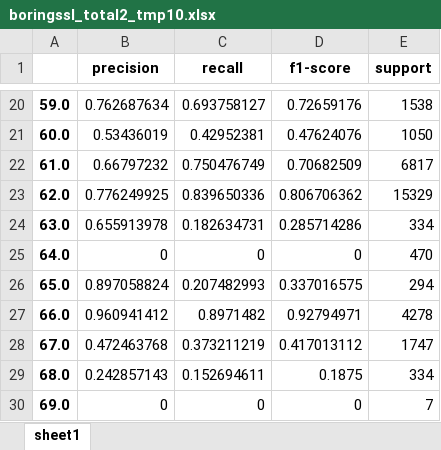
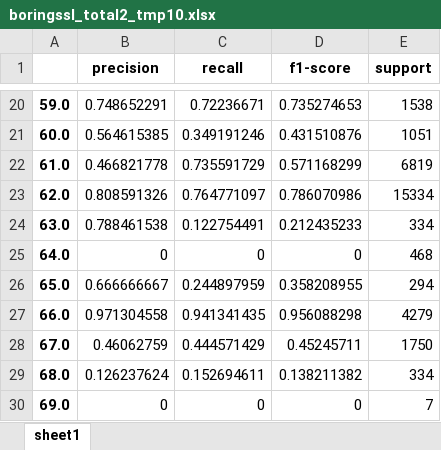
Before and after one commit to yheechan/source_code_token_predict, an Excel workbook: result/boringssl_total2_tmp10.xlsx, sheet sheet1, drawn as a sheet; only a part is shown, gaps mark what is left out; values as stored, in another font and other column widths than the file's, no borders; the diff covers the shown part only; the diff names each change by its address in the sheet, - before the commit and + after, or states it on an @@ line.

```diff
--- a/result/boringssl_total2_tmp10.xlsx (sheet sheet1)
+++ b/result/boringssl_total2_tmp10.xlsx (sheet sheet1)
-B20 (precision): 0.762687634
+B20 (precision): 0.748652291
-C20 (recall): 0.693758127
+C20 (recall): 0.72236671
-D20 (f1-score): 0.72659176
+D20 (f1-score): 0.735274653
-B21 (precision): 0.53436019
+B21 (precision): 0.564615385
-C21 (recall): 0.42952381
+C21 (recall): 0.349191246
-D21 (f1-score): 0.47624076
+D21 (f1-score): 0.431510876
-E21 (support): 1050
+E21 (support): 1051
-B22 (precision): 0.66797232
+B22 (precision): 0.466821778
-C22 (recall): 0.750476749
+C22 (recall): 0.735591729
-D22 (f1-score): 0.70682509
+D22 (f1-score): 0.571168299
-E22 (support): 6817
+E22 (support): 6819
-B23 (precision): 0.776249925
+B23 (precision): 0.808591326
-C23 (recall): 0.839650336
+C23 (recall): 0.764771097
-D23 (f1-score): 0.806706362
+D23 (f1-score): 0.786070986
-E23 (support): 15329
+E23 (support): 15334
-B24 (precision): 0.655913978
+B24 (precision): 0.788461538
-C24 (recall): 0.182634731
+C24 (recall): 0.122754491
-D24 (f1-score): 0.285714286
+D24 (f1-score): 0.212435233
-E25 (support): 470
+E25 (support): 468
-B26 (precision): 0.897058824
+B26 (precision): 0.666666667
-C26 (recall): 0.207482993
+C26 (recall): 0.244897959
-D26 (f1-score): 0.337016575
+D26 (f1-score): 0.358208955
-B27 (precision): 0.960941412
+B27 (precision): 0.971304558
-C27 (recall): 0.8971482
+C27 (recall): 0.941341435
-D27 (f1-score): 0.92794971
+D27 (f1-score): 0.956088298
-E27 (support): 4278
+E27 (support): 4279
-B28 (precision): 0.472463768
+B28 (precision): 0.46062759
-C28 (recall): 0.373211219
+C28 (recall): 0.444571429
-D28 (f1-score): 0.417013112
+D28 (f1-score): 0.45245711
-E28 (support): 1747
+E28 (support): 1750
-B29 (precision): 0.242857143
+B29 (precision): 0.126237624
-D29 (f1-score): 0.1875
+D29 (f1-score): 0.138211382
```
Also changed, not shown: 1 added row, 1 removed row and 249 edited cells elsewhere in this sheet, 58 other files.
